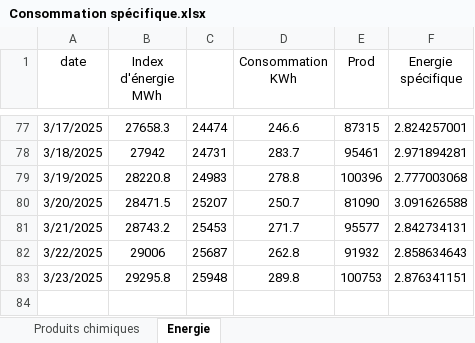
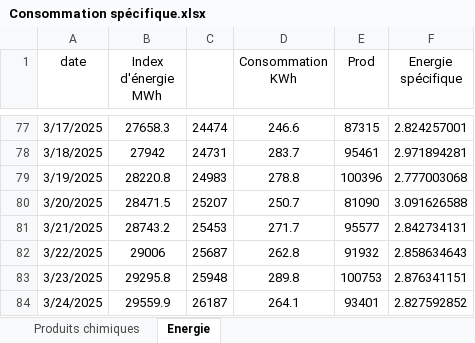
Before and after one commit to Ait-Omar/wave2, an Excel workbook: Consommation spécifique.xlsx, sheet Energie, drawn as a sheet; only a part is shown, gaps mark what is left out; values as stored, in another font and other column widths than the file's, no borders; the diff names each change by its address in the sheet, - before the commit and + after, or states it on an @@ line.

```diff
--- a/Consommation spécifique.xlsx (sheet Energie)
+++ b/Consommation spécifique.xlsx (sheet Energie)
+row 84: 3/24/2025 | 29559.9 | 26187 | 264.1 | 93401 | 2.827592852
```
Also changed, not shown: sheet Produits chimiques, PRODUCTION 2025.xlsx.
